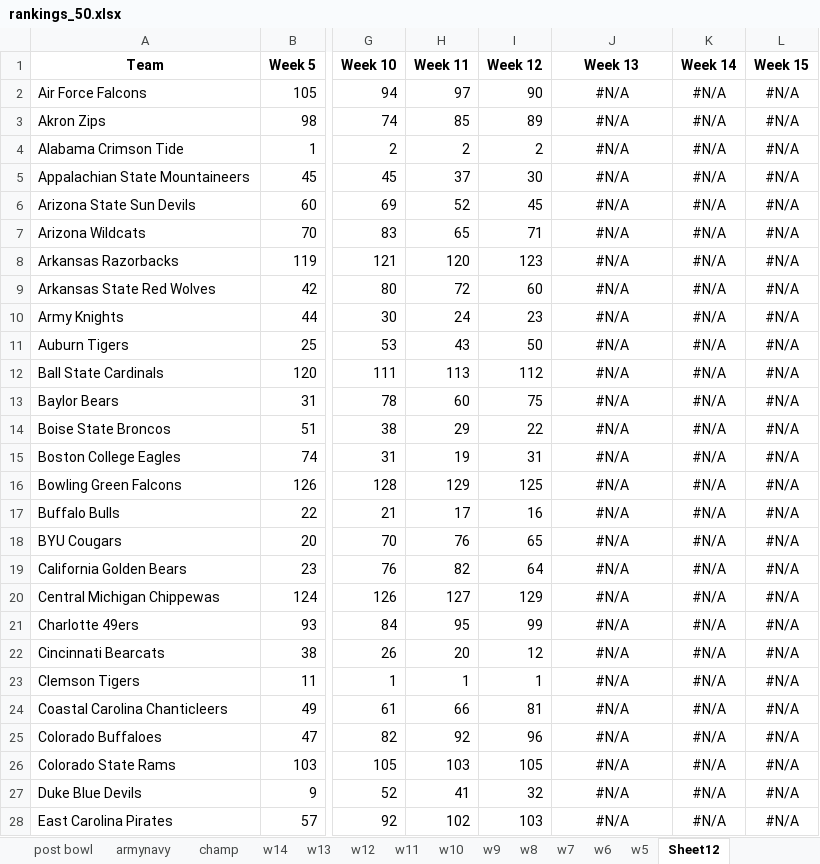
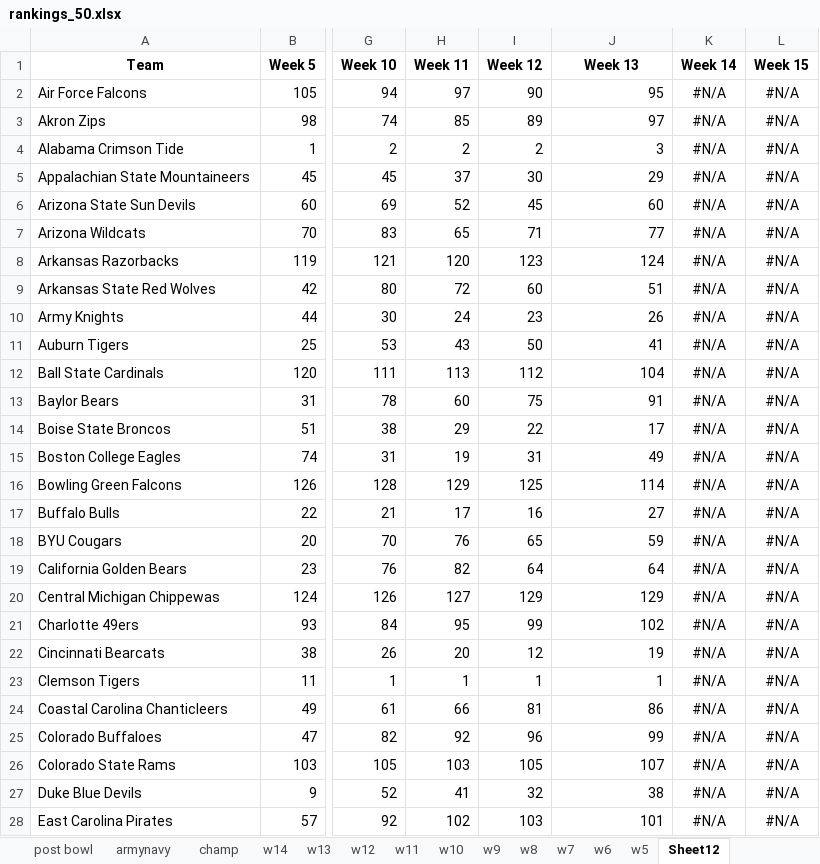
Before and after one commit to infinitempg/CFB-Rankings, an Excel workbook: rankings_50.xlsx, sheet Sheet12, drawn as a sheet; only a part is shown, gaps mark what is left out; values as stored, in another font and other column widths than the file's, no borders; the diff covers the shown part only; the diff names each change by its address in the sheet, - before the commit and + after, or states it on an @@ line.

```diff
--- a/rankings_50.xlsx (sheet Sheet12)
+++ b/rankings_50.xlsx (sheet Sheet12)
-J2 (Week 13): #N/A
+J2 (Week 13): 95
-J2:J28 alignment: center
+J2:J28 alignment: right
-J3 (Week 13): #N/A
+J3 (Week 13): 97
-J4 (Week 13): #N/A
+J4 (Week 13): 3
-J5 (Week 13): #N/A
+J5 (Week 13): 29
-J6 (Week 13): #N/A
+J6 (Week 13): 60
-J7 (Week 13): #N/A
+J7 (Week 13): 77
-J8 (Week 13): #N/A
+J8 (Week 13): 124
-J9 (Week 13): #N/A
+J9 (Week 13): 51
-J10 (Week 13): #N/A
+J10 (Week 13): 26
-J11 (Week 13): #N/A
+J11 (Week 13): 41
-J12 (Week 13): #N/A
+J12 (Week 13): 104
-J13 (Week 13): #N/A
+J13 (Week 13): 91
-J14 (Week 13): #N/A
+J14 (Week 13): 17
-J15 (Week 13): #N/A
+J15 (Week 13): 49
-J16 (Week 13): #N/A
+J16 (Week 13): 114
-J17 (Week 13): #N/A
+J17 (Week 13): 27
-J18 (Week 13): #N/A
+J18 (Week 13): 59
-J19 (Week 13): #N/A
+J19 (Week 13): 64
-J20 (Week 13): #N/A
+J20 (Week 13): 129
-J21 (Week 13): #N/A
+J21 (Week 13): 102
-J22 (Week 13): #N/A
+J22 (Week 13): 19
-J23 (Week 13): #N/A
+J23 (Week 13): 1
-J24 (Week 13): #N/A
+J24 (Week 13): 86
-J25 (Week 13): #N/A
+J25 (Week 13): 99
-J26 (Week 13): #N/A
+J26 (Week 13): 107
-J27 (Week 13): #N/A
+J27 (Week 13): 38
-J28 (Week 13): #N/A
+J28 (Week 13): 101
```
Also changed, not shown: 103 edited cells and cell formats elsewhere in this sheet, sheet w13, rankings_75.xlsx, 6 other files.
